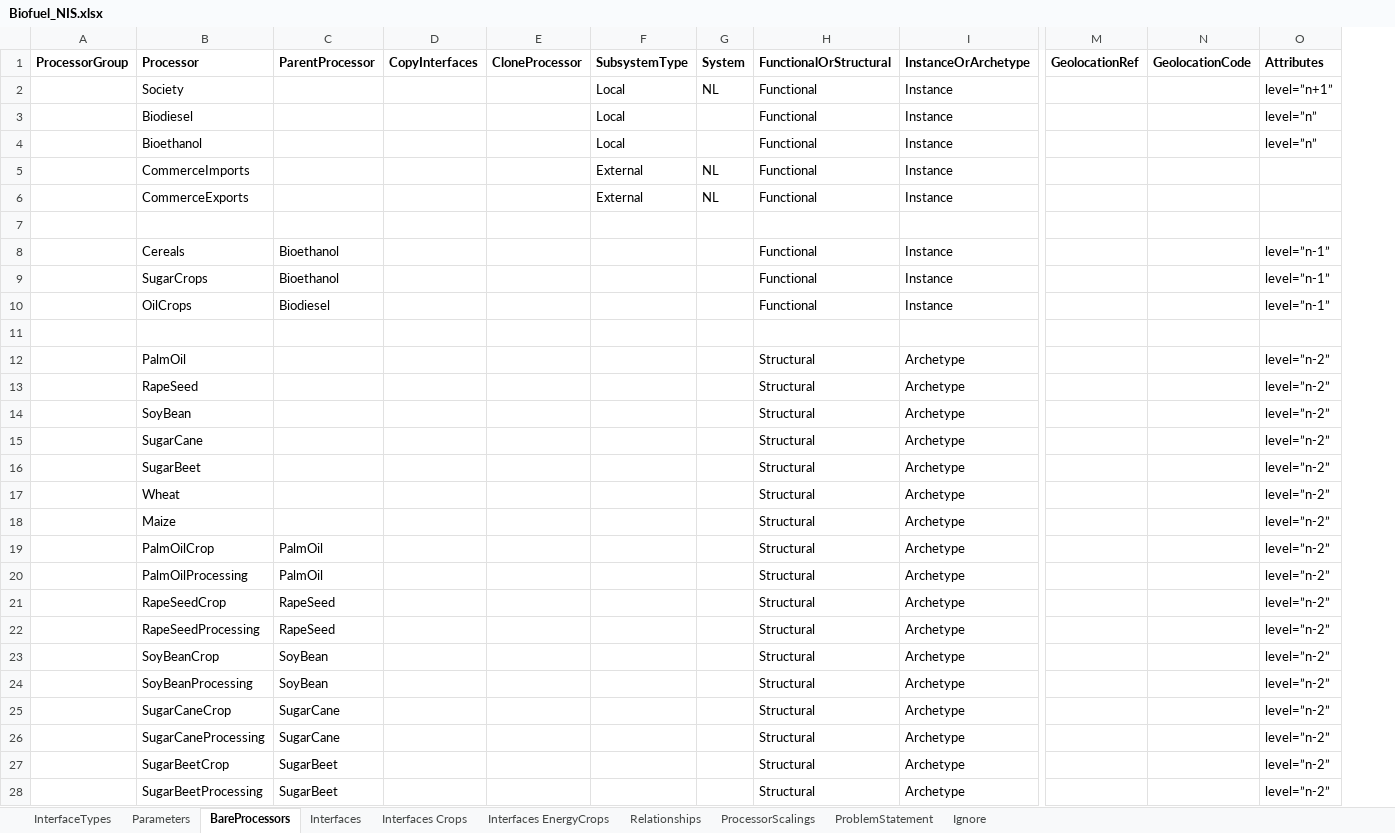
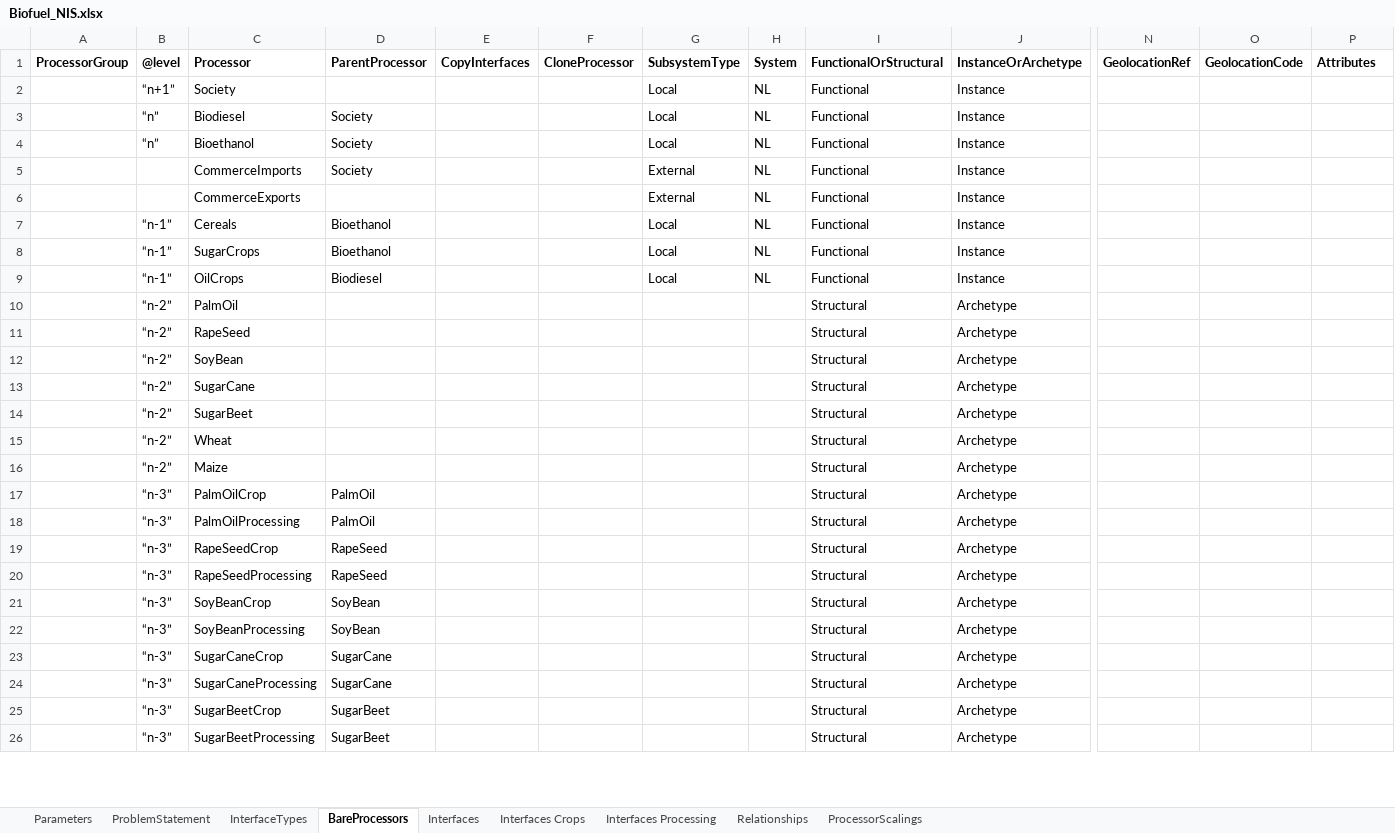
Before and after one commit to MAGIC-nexus/nis-backend, an Excel workbook: backend_tests/z_input_files/v2/Biofuel_NIS.xlsx, sheet BareProcessors, drawn as a sheet; only a part is shown, gaps mark what is left out; values as stored, in another font and other column widths than the file's, no borders; removed rows and columns are numbered as before the commit, all else as after; rows hold the shown columns only; the diff covers the shown part only; the diff names each change by its address in the sheet, - before the commit and + after, or states it on an @@ line.

Commit message:
"Interfaces" command supporting multiple interfaces with same InterfaceType * Processor (v1 command) improved to support dataset expansion with case insensitive dimension naming * Module "test_command_container_files_execution.py" -> Unittests supported

```diff
--- a/backend_tests/z_input_files/v2/Biofuel_NIS.xlsx (sheet BareProcessors)
+++ b/backend_tests/z_input_files/v2/Biofuel_NIS.xlsx (sheet BareProcessors)
-sheet tab: Interfaces EnergyCrops
-sheet tab: Ignore
+sheet tab: Interfaces Processing
@@ sheet tab order changed: Parameters | ProblemStatement | InterfaceTypes | BareProcessors | Interfaces | Interfaces Crops | Interfaces Processing | Relationships | ProcessorScalings @@
+column B (@level), rows 2-26: “n+1” | “n” | “n” |  |  | “n-1” | “n-1” | “n-1” | “n-2” | “n-2” | “n-2” | “n-2” | “n-2” | “n-2” | “n-2” | “n-3” | “n-3” | “n-3” | “n-3” | “n-3” | “n-3” | “n-3” | “n-3” | “n-3” | “n-3”
-P2 (Attributes): level=”n+1”
+P2 (Attributes): (empty)
-D3:D5 (ParentProcessor): (empty)
+D3:D5 (ParentProcessor): Society
-H3:H4 (System): (empty)
+H3:H4 (System): NL
-P3:P4 (Attributes): level=”n”
+P3:P4 (Attributes): (empty)
-row 7: (empty)
-G7:G9 (SubsystemType): (empty)
+G7:G9 (SubsystemType): Local
-H7:H9 (System): (empty)
+H7:H9 (System): NL
-P7:P9 (Attributes): level=”n-1”
+P7:P9 (Attributes): (empty)
-row 11: (empty)
-P10:P26 (Attributes): level=”n-2”
+P10:P26 (Attributes): (empty)
```
Also changed, not shown: 4 edited cells elsewhere in this sheet, sheet ProcessorScalings, sheet ProblemStatement, sheet InterfaceTypes, sheet Interfaces, sheet Parameters, sheet Relationships, backend_tests/z_input_files/mapping_example_maddalena.xlsx, 7 other files.
